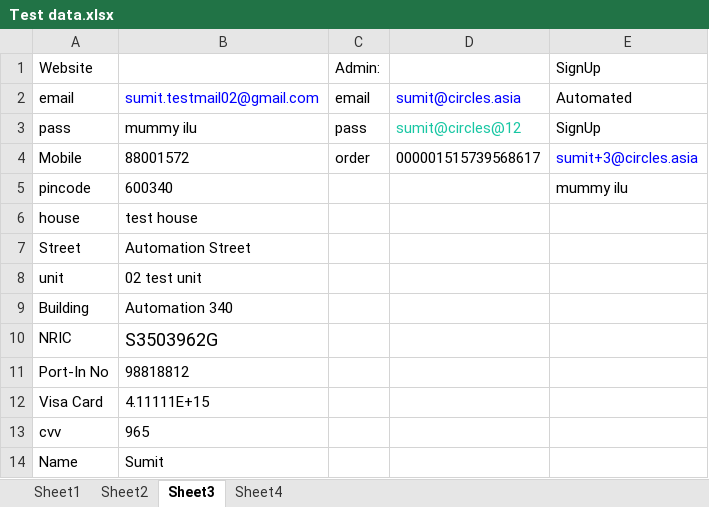
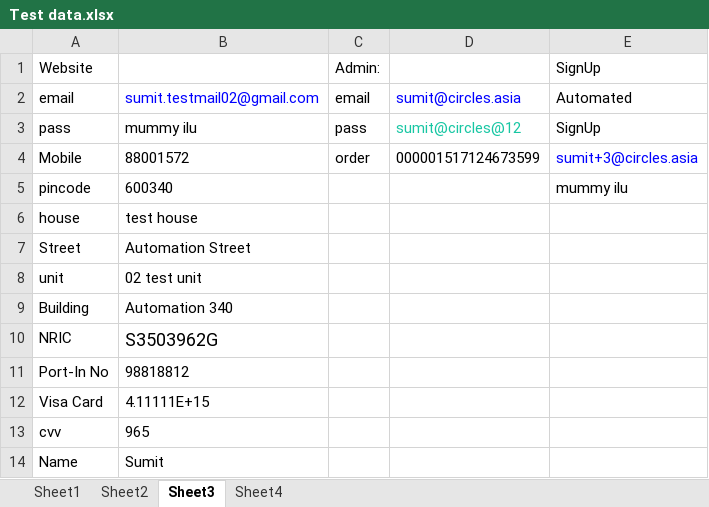
Before and after one commit to skiitbbs/CirclesLife, an Excel workbook: src/Test data.xlsx, sheet Sheet3, drawn as a sheet; values as stored, in another font and other column widths than the file's, no borders; the diff names each change by its address in the sheet, - before the commit and + after, or states it on an @@ line.

```diff
--- a/src/Test data.xlsx (sheet Sheet3)
+++ b/src/Test data.xlsx (sheet Sheet3)
-D4: 000001515739568617
+D4: 000001517124673599
```
Also changed, not shown: 19 other files.
